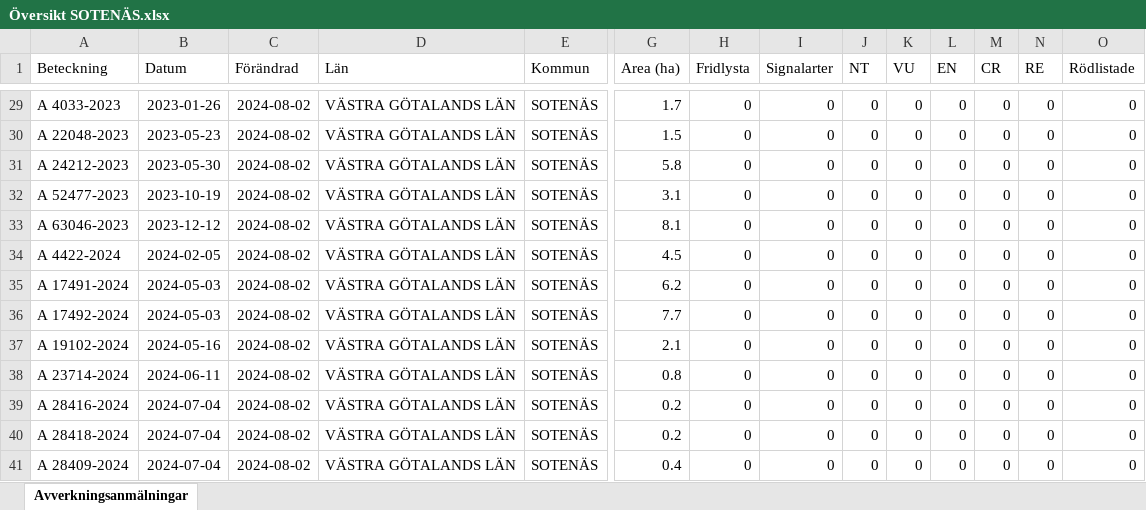
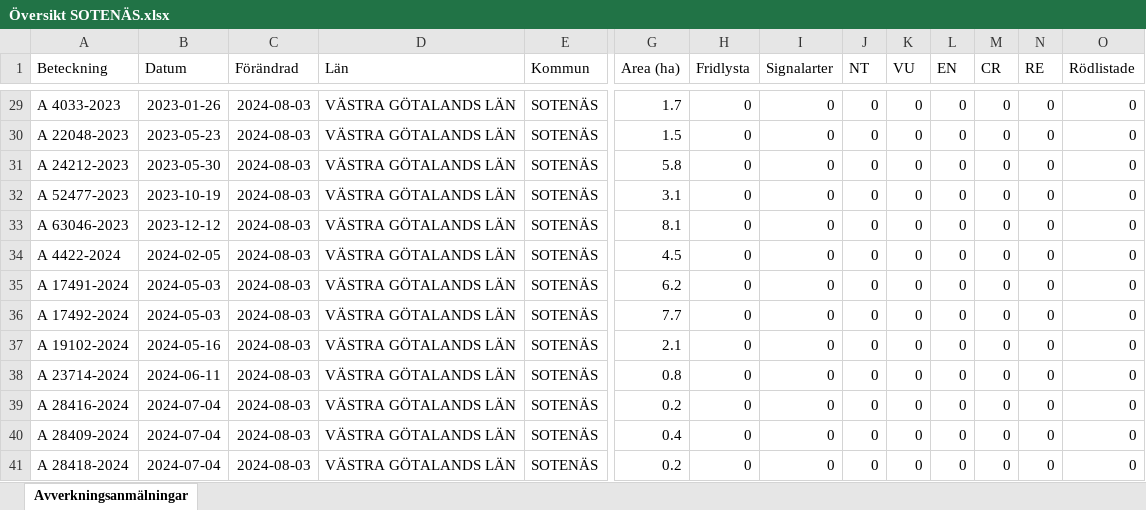
Before and after one commit to klasma/Logging_1427, an Excel workbook: Översikt SOTENÄS.xlsx, sheet Avverkningsanmälningar, drawn as a sheet; only a part is shown, gaps mark what is left out; values as stored, in another font and other column widths than the file's, no borders; removed rows and columns are numbered as before the commit, all else as after; rows hold the shown columns only; the diff covers the shown part only; the diff names each change by its address in the sheet, - before the commit and + after, or states it on an @@ line.

```diff
--- a/Översikt SOTENÄS.xlsx (sheet Avverkningsanmälningar)
+++ b/Översikt SOTENÄS.xlsx (sheet Avverkningsanmälningar)
-C29:C39 (Förändrad): 2024-08-02
+C29:C39 (Förändrad): 2024-08-03
-row 40: A 28418-2024 | 2024-07-04 | 2024-08-02 | VÄSTRA GÖTALANDS LÄN | SOTENÄS | 0.2 | 0 | 0 | 0 | 0 | 0 | 0 | 0 | 0
-C40 (Förändrad): 2024-08-02
+C40 (Förändrad): 2024-08-03
+row 41: A 28418-2024 | 2024-07-04 | 2024-08-03 | VÄSTRA GÖTALANDS LÄN | SOTENÄS | 0.2 | 0 | 0 | 0 | 0 | 0 | 0 | 0 | 0
```
Also changed, not shown: 27 edited cells elsewhere in this sheet, 1 other file.
